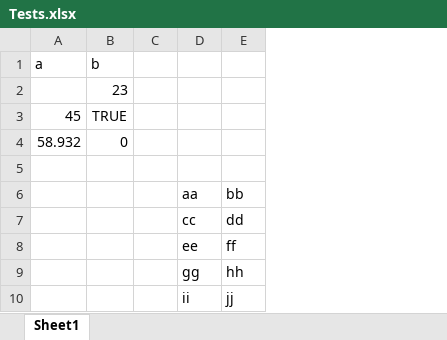
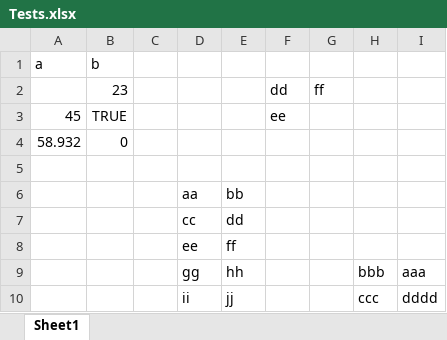
Before and after one commit to bartelsk/Office.IO, an Excel workbook: Office.IO.Tests/Tests.xlsx, sheet Sheet1, drawn as a sheet; values as stored, in another font and other column widths than the file's, no borders; the diff names each change by its address in the sheet, - before the commit and + after, or states it on an @@ line.

```diff
--- a/Office.IO.Tests/Tests.xlsx (sheet Sheet1)
+++ b/Office.IO.Tests/Tests.xlsx (sheet Sheet1)
+column F, rows 2-3: dd | ee
+column G, row 2: ff
+column H, rows 9-10: bbb | ccc
+column I, rows 9-10: aaa | dddd
```
Also changed, not shown: 3 other files.
